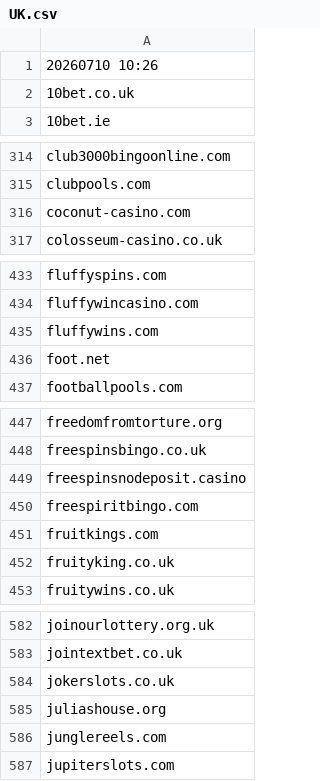
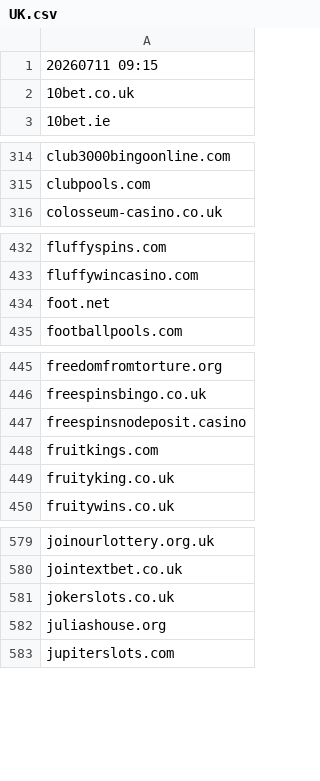
Before and after one commit to itsJustinCase/gamble-eagle, a CSV file: UK.csv, drawn as a sheet; only a part is shown, gaps mark what is left out; the diff covers the shown part only.

Commit message:
update UK.csv

```diff
--- a/UK.csv
+++ b/UK.csv
@@ -1,2 +1,2 @@
-20260710 10:26
+20260711 09:15
 10bet.co.uk
@@ -315,3 +315,2 @@ club3000bingoonline.com
 clubpools.com
-coconut-casino.com
 colosseum-casino.co.uk
@@ -434,3 +433,2 @@ fluffyspins.com
 fluffywincasino.com
-fluffywins.com
 foot.net
@@ -449,3 +447,2 @@ freespinsbingo.co.uk
 freespinsnodeposit.casino
-freespiritbingo.com
 fruitkings.com
@@ -585,3 +582,2 @@ jokerslots.co.uk
 juliashouse.org
-junglereels.com
 jupiterslots.com
```
Also changed, not shown: 1 added row and 1 removed row elsewhere in this file.
